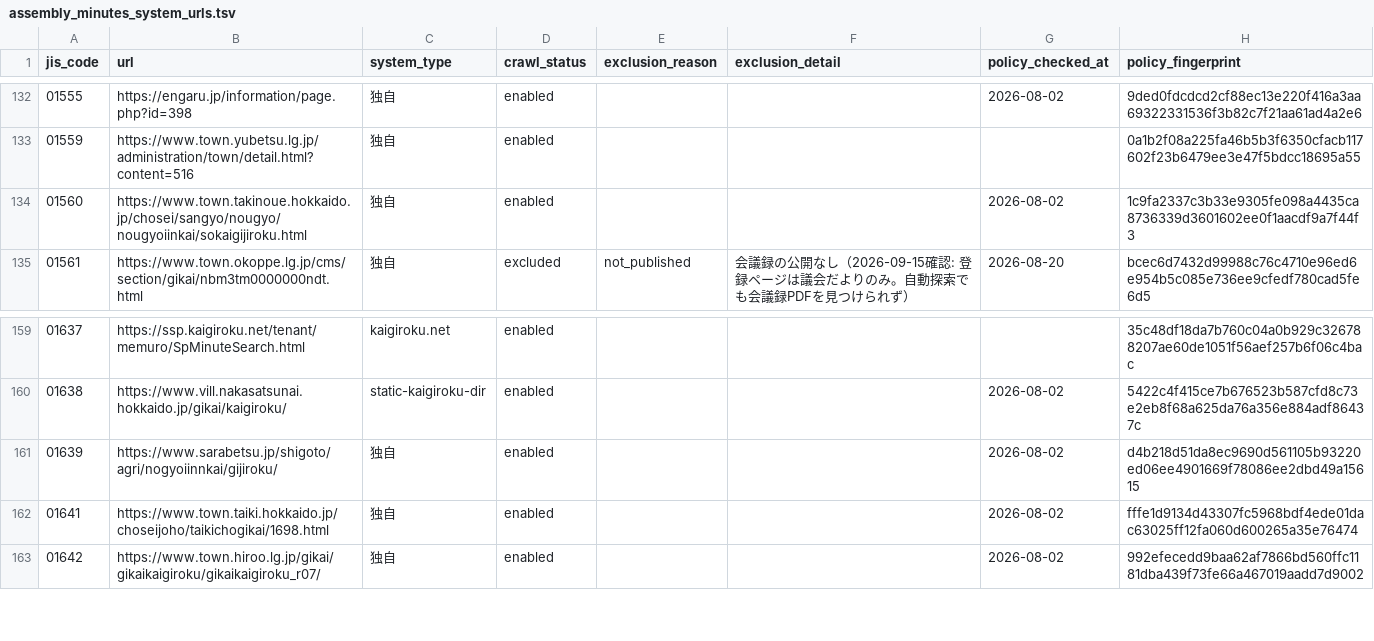
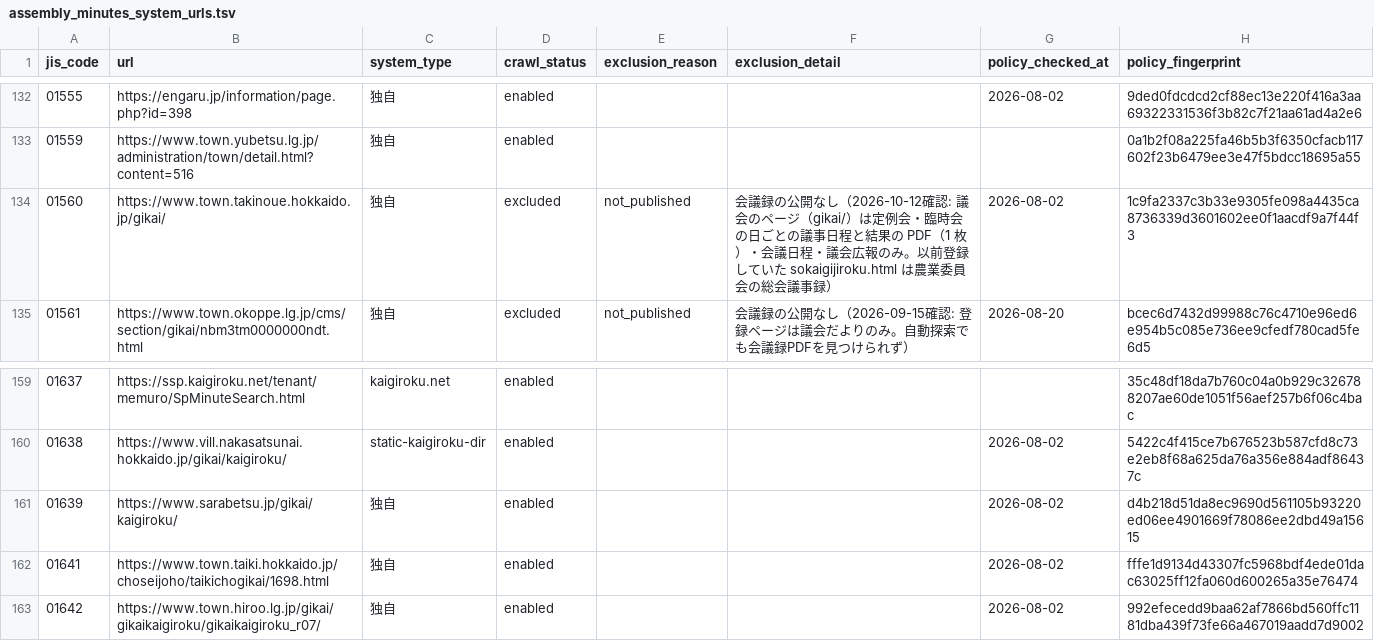
Before and after one commit to mimidesunya/miyabe-tools, a TSV file: data/municipalities/assembly_minutes_system_urls.tsv, drawn as a sheet; only a part is shown, gaps mark what is left out.

```diff
--- a/data/municipalities/assembly_minutes_system_urls.tsv
+++ b/data/municipalities/assembly_minutes_system_urls.tsv
@@ -133,3 +133,3 @@ jis_code	url	system_type	crawl_status	exclusion_reason	exclusion_detail	policy_c
 01559	https://www.town.yubetsu.lg.jp/administration/town/detail.html?content=516	独自	enabled				0a1b2f08a225fa46b5b3f6350cfacb117602f23b6479ee3e47f5bdcc18695a55
-01560	https://www.town.takinoue.hokkaido.jp/chosei/sangyo/nougyo/nougyoiinkai/sokaigijiroku.html	独自	enabled			2026-08-02	1c9fa2337c3b33e9305fe098a4435ca8736339d3601602ee0f1aacdf9a7f44f3
+01560	https://www.town.takinoue.hokkaido.jp/gikai/	独自	excluded	not_published	会議録の公開なし（2026-10-12確認: 議会のページ（gikai/）は定例会・臨時会の日ごとの議事日程と結果の PDF（1 枚）・会議日程・議会広報のみ。以前登録していた sokaigijiroku.html は農業委員会の総会議事録）	2026-08-02	1c9fa2337c3b33e9305fe098a4435ca8736339d3601602ee0f1aacdf9a7f44f3
 01561	https://www.town.okoppe.lg.jp/cms/section/gikai/nbm3tm0000000ndt.html	独自	excluded	not_published	会議録の公開なし（2026-09-15確認: 登録ページは議会だよりのみ。自動探索でも会議録PDFを見つけられず）	2026-08-20	bcec6d7432d99988c76c4710e96ed6e954b5c085e736ee9cfedf780cad5fe6d5
@@ -160,3 +160,3 @@ jis_code	url	system_type	crawl_status	exclusion_reason	exclusion_detail	policy_c
 01638	https://www.vill.nakasatsunai.hokkaido.jp/gikai/kaigiroku/	static-kaigiroku-dir	enabled			2026-08-02	5422c4f415ce7b676523b587cfd8c73e2eb8f68a625da76a356e884adf86437c
-01639	https://www.sarabetsu.jp/shigoto/agri/nogyoiinnkai/gijiroku/	独自	enabled			2026-08-02	d4b218d51da8ec9690d561105b93220ed06ee4901669f78086ee2dbd49a15615
+01639	https://www.sarabetsu.jp/gikai/kaigiroku/	独自	enabled			2026-08-02	d4b218d51da8ec9690d561105b93220ed06ee4901669f78086ee2dbd49a15615
 01641	https://www.town.taiki.hokkaido.jp/choseijoho/taikichogikai/1698.html	独自	enabled			2026-08-02	fffe1d9134d43307fc5968bdf4ede01dac63025ff12fa060d600265a35e76474
```
